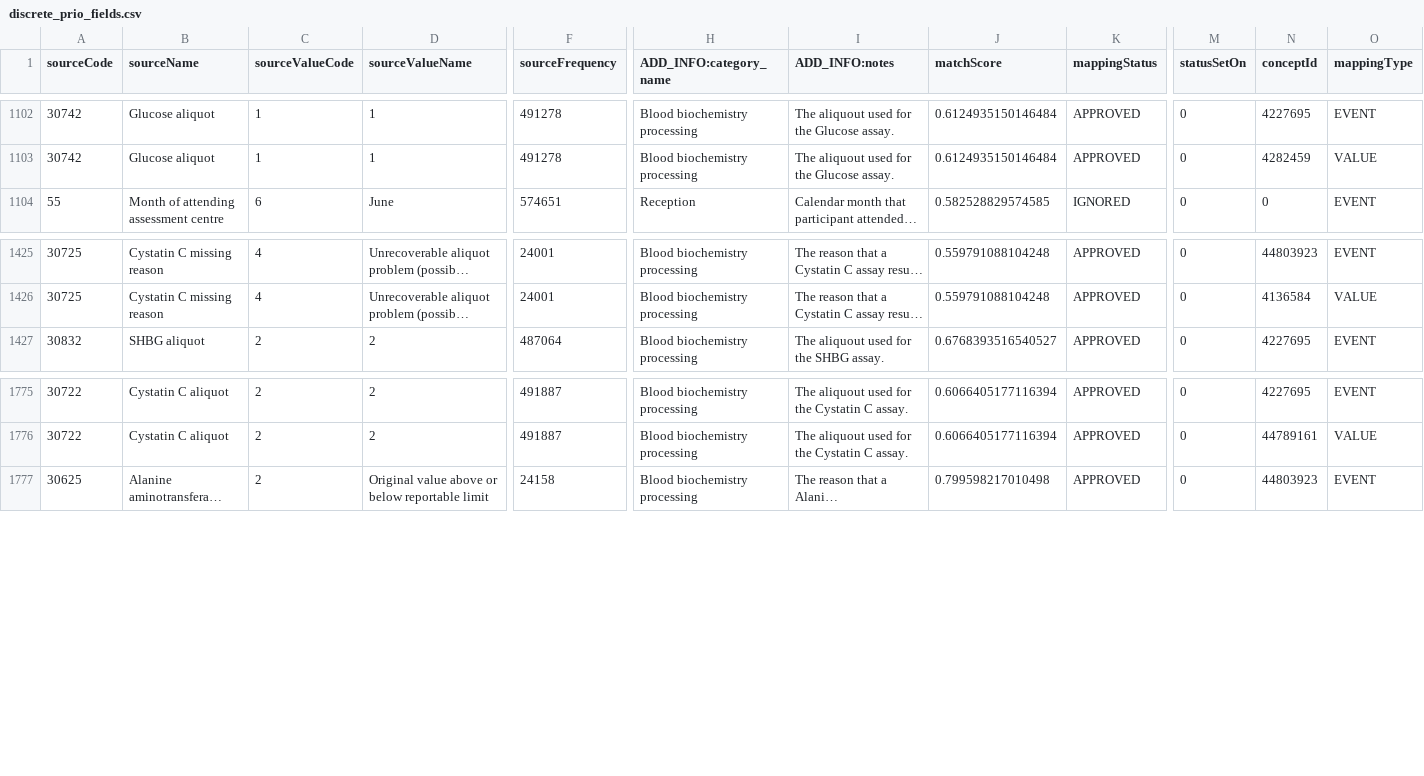
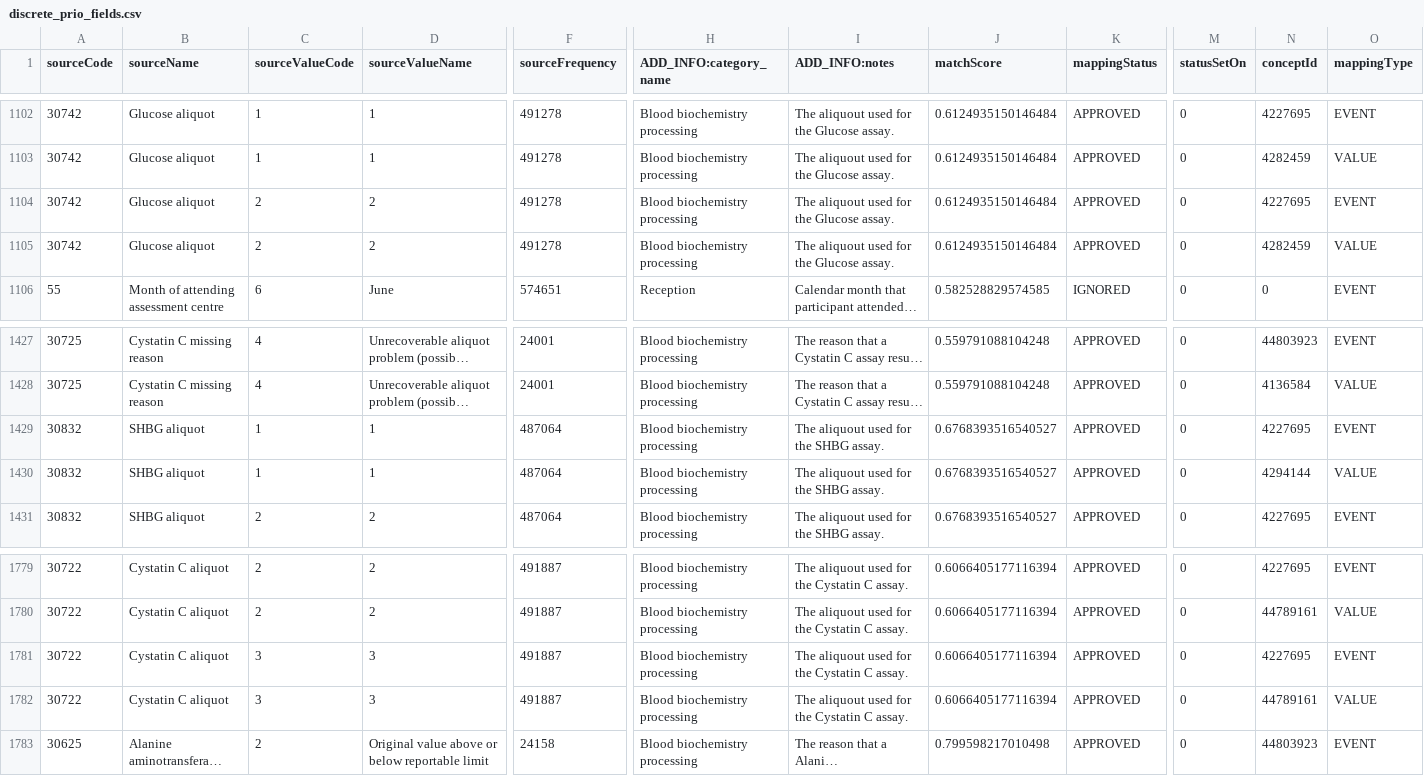
Before and after one commit to EHDEN/ETL-UK-Biobank, a CSV file: resources/baseline_field_mapping/discrete_prio_fields.csv, drawn as a sheet; only a part is shown, gaps mark what is left out; long unchanged cells end in …; rows hold the shown columns only; the diff names each change by its address in the sheet, - before the commit and + after, or states it on an @@ line.

Commit message:
add missing aliquot mappings

```diff
--- a/resources/baseline_field_mapping/discrete_prio_fields.csv
+++ b/resources/baseline_field_mapping/discrete_prio_fields.csv
+row 1104: 30742 | Glucose aliquot | 2 | 2 | 491278 | Blood biochemistry processing | The aliquout used for the Glucose assay. | 0.6124935150146484 | APPROVED | 0 | 4227695 | EVENT
+row 1105: 30742 | Glucose aliquot | 2 | 2 | 491278 | Blood biochemistry processing | The aliquout used for the Glucose assay. | 0.6124935150146484 | APPROVED | 0 | 4282459 | VALUE
+row 1429: 30832 | SHBG aliquot | 1 | 1 | 487064 | Blood biochemistry processing | The aliquout used for the SHBG assay. | 0.6768393516540527 | APPROVED | 0 | 4227695 | EVENT
+row 1430: 30832 | SHBG aliquot | 1 | 1 | 487064 | Blood biochemistry processing | The aliquout used for the SHBG assay. | 0.6768393516540527 | APPROVED | 0 | 4294144 | VALUE
+row 1781: 30722 | Cystatin C aliquot | 3 | 3 | 491887 | Blood biochemistry processing | The aliquout used for the Cystatin C assay. | 0.6066405177116394 | APPROVED | 0 | 4227695 | EVENT
+row 1782: 30722 | Cystatin C aliquot | 3 | 3 | 491887 | Blood biochemistry processing | The aliquout used for the Cystatin C assay. | 0.6066405177116394 | APPROVED | 0 | 44789161 | VALUE
```
